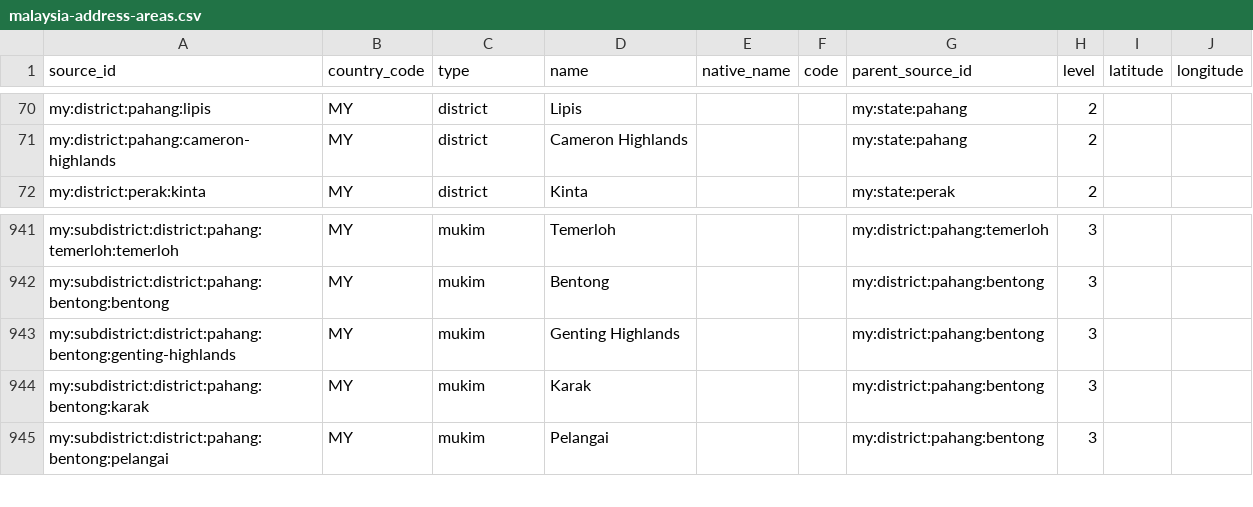
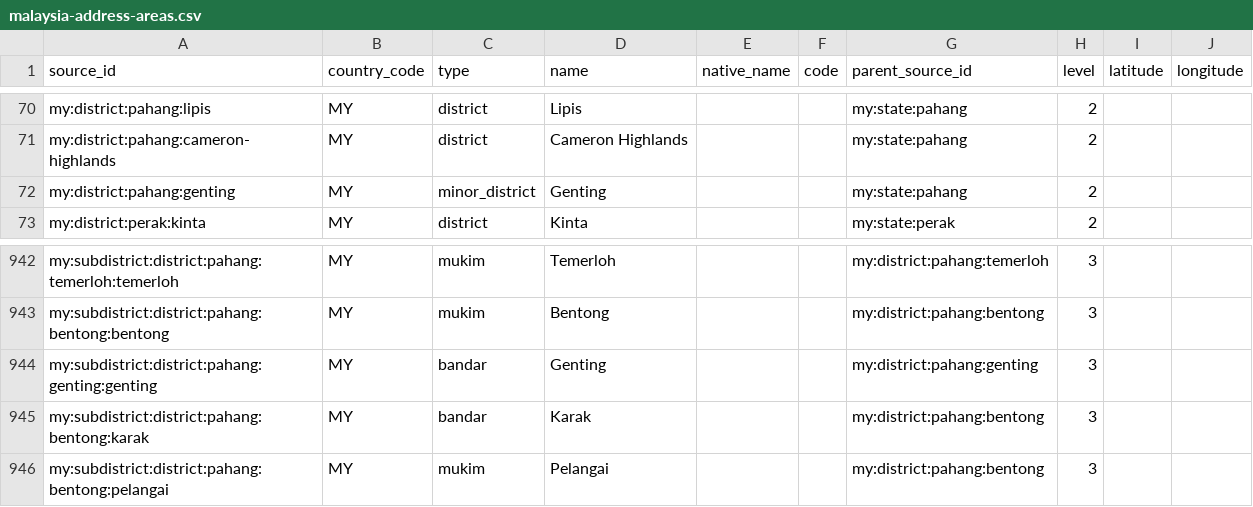
Before and after one commit to AIArmada/commerce, a CSV file: packages/addressing/resources/geography/malaysia-address-areas.csv, drawn as a sheet; only a part is shown, gaps mark what is left out.

Commit message:
MY truth: Genting minor district + bandar, Karak bandar
Genting Highlands was wrongly a mukim of Bentong. Bentong has 3 mukims;
the gazetted unit is Bandar Genting under Daerah Kecil Genting (excised
from Mukim Bentong, Nov 2019, UPI 06/12/40). Model both; keep Genting
Highlands as preferred common name; repoint postcode 69000. Karak
corrected mukim to bandar per the same UPI book. Documented the genuine
Pahang-Selangor resort span (Selangor footprint in Mukim Batang Kali,
Hulu Selangor, mailing as Pahang) with no second row: no gazetted
Selangor-side entity exists.

```diff
--- a/packages/addressing/resources/geography/malaysia-address-areas.csv
+++ b/packages/addressing/resources/geography/malaysia-address-areas.csv
@@ -71,2 +71,3 @@ my:district:pahang:lipis,MY,district,Lipis,,,my:state:pahang,2,,
 my:district:pahang:cameron-highlands,MY,district,Cameron Highlands,,,my:state:pahang,2,,
+my:district:pahang:genting,MY,minor_district,Genting,,,my:state:pahang,2,,
 my:district:perak:kinta,MY,district,Kinta,,,my:state:perak,2,,
@@ -942,4 +943,4 @@ my:subdistrict:district:pahang:temerloh:temerloh,MY,mukim,Temerloh,,,my:district
 my:subdistrict:district:pahang:bentong:bentong,MY,mukim,Bentong,,,my:district:pahang:bentong,3,,
-my:subdistrict:district:pahang:bentong:genting-highlands,MY,mukim,Genting Highlands,,,my:district:pahang:bentong,3,,
-my:subdistrict:district:pahang:bentong:karak,MY,mukim,Karak,,,my:district:pahang:bentong,3,,
+my:subdistrict:district:pahang:genting:genting,MY,bandar,Genting,,,my:district:pahang:genting,3,,
+my:subdistrict:district:pahang:bentong:karak,MY,bandar,Karak,,,my:district:pahang:bentong,3,,
 my:subdistrict:district:pahang:bentong:pelangai,MY,mukim,Pelangai,,,my:district:pahang:bentong,3,,
```
Also changed, not shown: packages/addressing/resources/geography/malaysia-postal-code-areas.csv, 4 other files.
